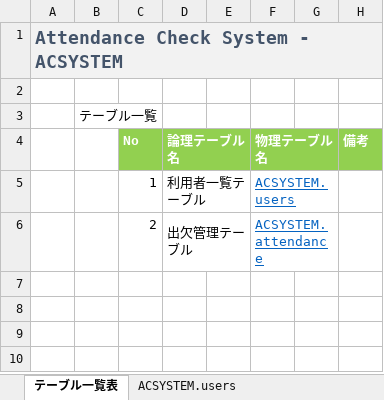
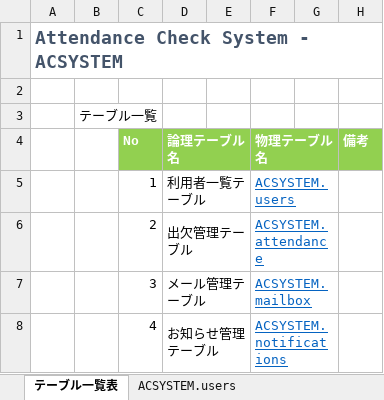
Before and after one commit to BanCards/ACSYSTEM, an Excel workbook: Tasks/03_DB設計/ACSYSTEM_DB設計.xlsx, sheet テーブル一覧表, drawn as a sheet; values as stored, in another font and other column widths than the file's, no borders; charts and pictures not drawn; the diff names each change by its address in the sheet, - before the commit and + after, or states it on an @@ line.

```diff
--- a/Tasks/03_DB設計/ACSYSTEM_DB設計.xlsx (sheet テーブル一覧表)
+++ b/Tasks/03_DB設計/ACSYSTEM_DB設計.xlsx (sheet テーブル一覧表)
-A1:H1 fill: #F2F2F2
+A1:H1 fill: none
+row 7:  |  | 3 | メール管理テーブル |  | ACSYSTEM.mailbox
+row 8:  |  | 4 | お知らせ管理テーブル |  | ACSYSTEM.notifications
```
Also changed, not shown: sheet ACSYSTEM.attendance, sheet ACSYSTEM.users, other sheet tabs, formulas that keep their value, charts or pictures, Tasks/01_作成ドキュメント（卒研）.xlsx, Tasks/02_要件定義/ACSYSTEM_要件定義.xlsx, 1 other file.
